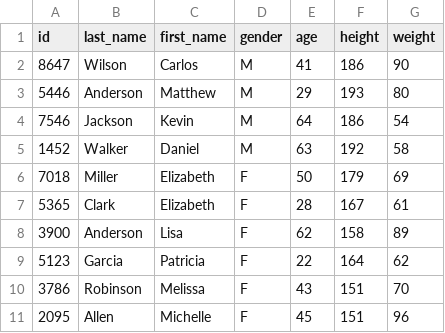
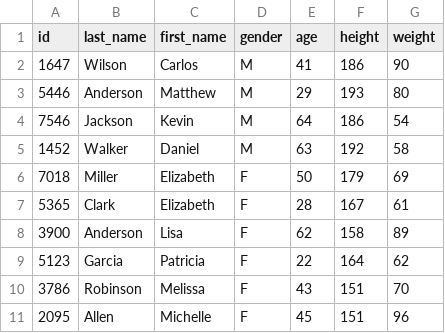
Before and after one commit to smythg4/seesv-parser, a CSV file: data/data1.csv, drawn as a sheet.

```diff
--- a/data/data1.csv
+++ b/data/data1.csv
@@ -1,3 +1,3 @@
 id,last_name,first_name,gender,age,height,weight
-8647,Wilson,Carlos,M,41,186,90
+1647,Wilson,Carlos,M,41,186,90
 5446,Anderson,Matthew,M,29,193,80
```
Also changed, not shown: 3 other files.
